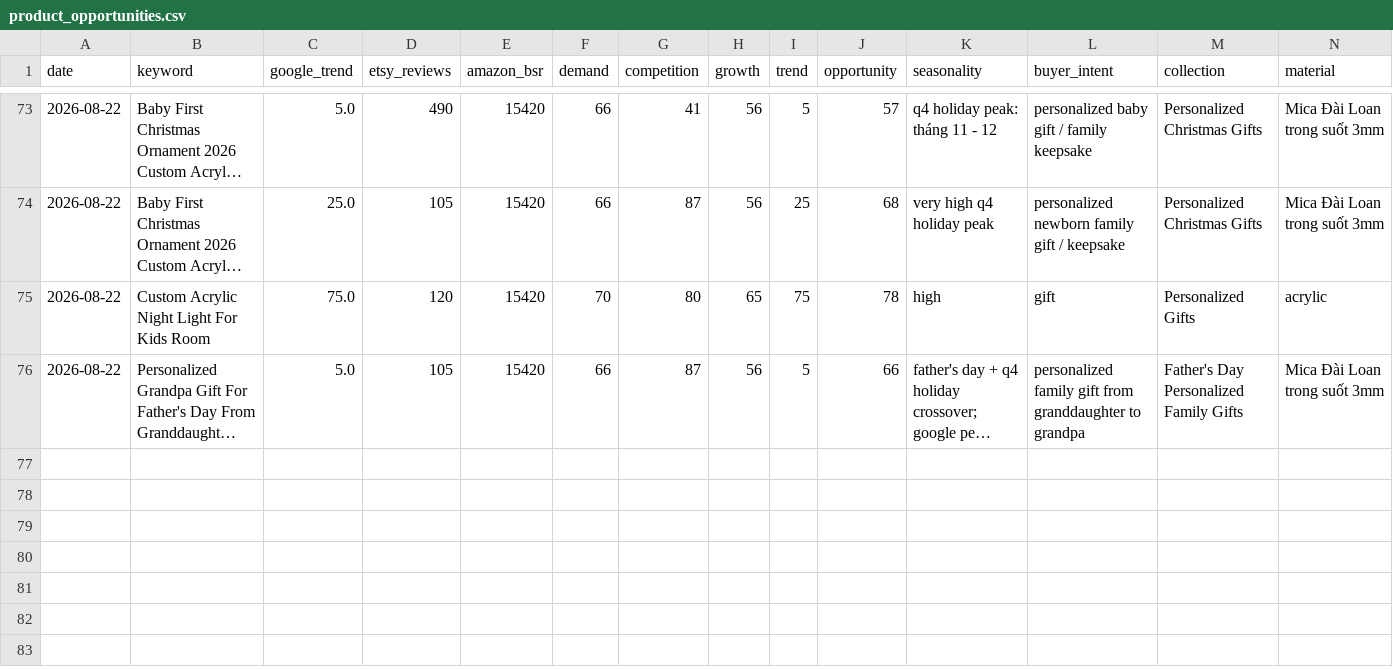
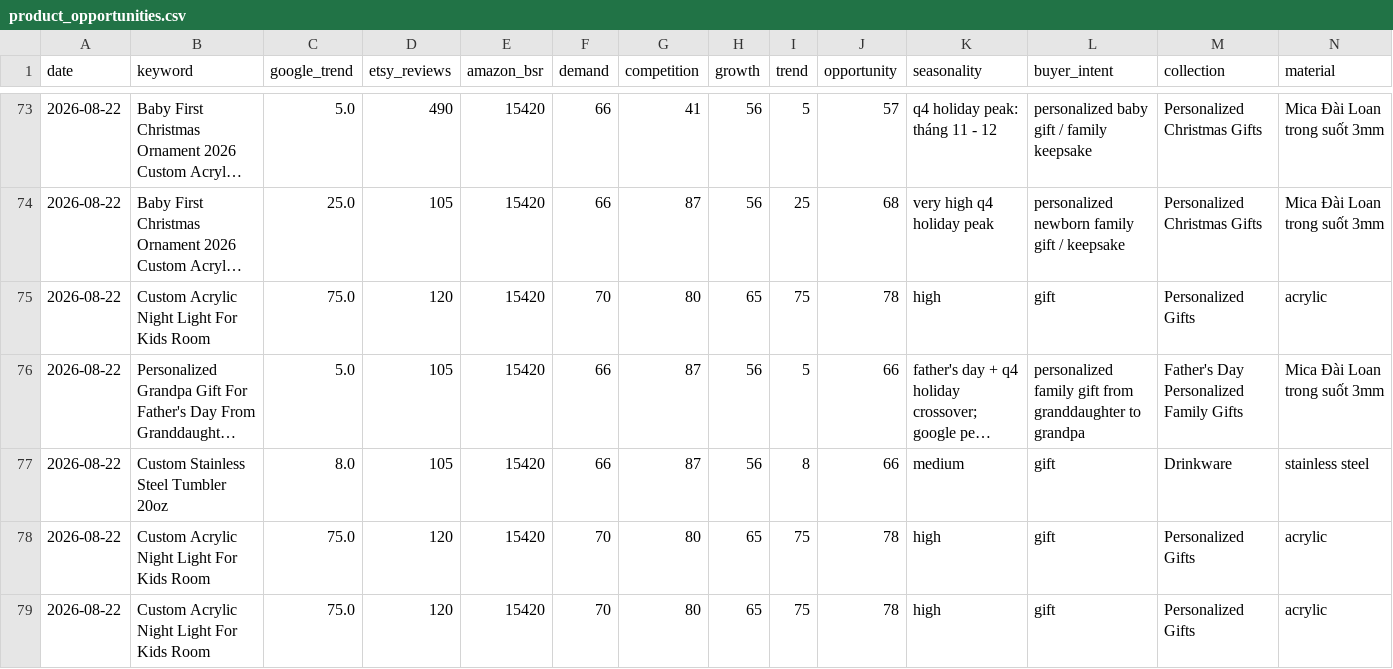
Before and after one commit to Trung1234/product-hub-assistant, a CSV file: data/reports/product_opportunities.csv, drawn as a sheet; only a part is shown, gaps mark what is left out; long unchanged cells end in …; rows hold the shown columns only; the diff names each change by its address in the sheet, - before the commit and + after, or states it on an @@ line.

```diff
--- a/data/reports/product_opportunities.csv
+++ b/data/reports/product_opportunities.csv
+row 77: 2026-08-22 | Custom Stainless Steel Tumbler 20oz | 8.0 | 105 | 15420 | 66 | 87 | 56 | 8 | 66 | medium | gift | Drinkware | stainless steel
+row 78: 2026-08-22 | Custom Acrylic Night Light For Kids Room | 75.0 | 120 | 15420 | 70 | 80 | 65 | 75 | 78 | high | gift | Personalized Gifts | acrylic
+row 79: 2026-08-22 | Custom Acrylic Night Light For Kids Room | 75.0 | 120 | 15420 | 70 | 80 | 65 | 75 | 78 | high | gift | Personalized Gifts | acrylic
```
Also changed, not shown: data/product_opportunities.csv, 4 other files.
